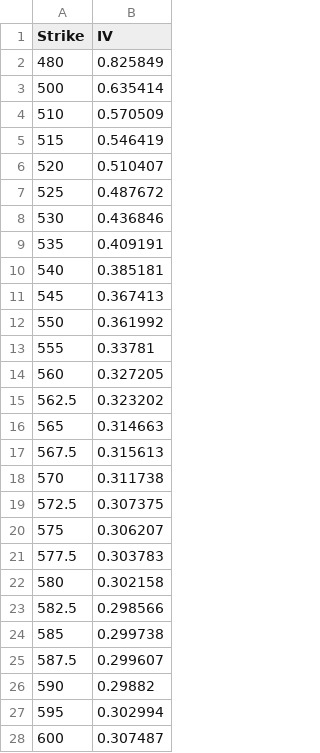
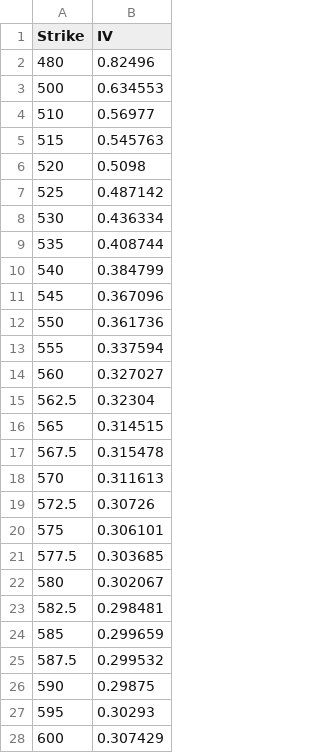
Before and after one commit to hedge0/OptionsKillerBotCPP, a CSV file: original_strikes_mid_iv.csv, drawn as a sheet; only a part is shown; the diff covers the shown part only.

```diff
--- a/original_strikes_mid_iv.csv
+++ b/original_strikes_mid_iv.csv
@@ -1,28 +1,28 @@
 Strike,IV
-480,0.825849
-500,0.635414
-510,0.570509
-515,0.546419
-520,0.510407
-525,0.487672
-530,0.436846
-535,0.409191
-540,0.385181
-545,0.367413
-550,0.361992
-555,0.33781
-560,0.327205
-562.5,0.323202
-565,0.314663
-567.5,0.315613
-570,0.311738
-572.5,0.307375
-575,0.306207
-577.5,0.303783
-580,0.302158
-582.5,0.298566
-585,0.299738
-587.5,0.299607
-590,0.29882
-595,0.302994
-600,0.307487
+480,0.82496
+500,0.634553
+510,0.56977
+515,0.545763
+520,0.5098
+525,0.487142
+530,0.436334
+535,0.408744
+540,0.384799
+545,0.367096
+550,0.361736
+555,0.337594
+560,0.327027
+562.5,0.32304
+565,0.314515
+567.5,0.315478
+570,0.311613
+572.5,0.30726
+575,0.306101
+577.5,0.303685
+580,0.302067
+582.5,0.298481
+585,0.299659
+587.5,0.299532
+590,0.29875
+595,0.30293
+600,0.307429
```
Also changed, not shown: 11 edited cells elsewhere in this file, interpolated_strikes_iv.csv, 2 other files.
